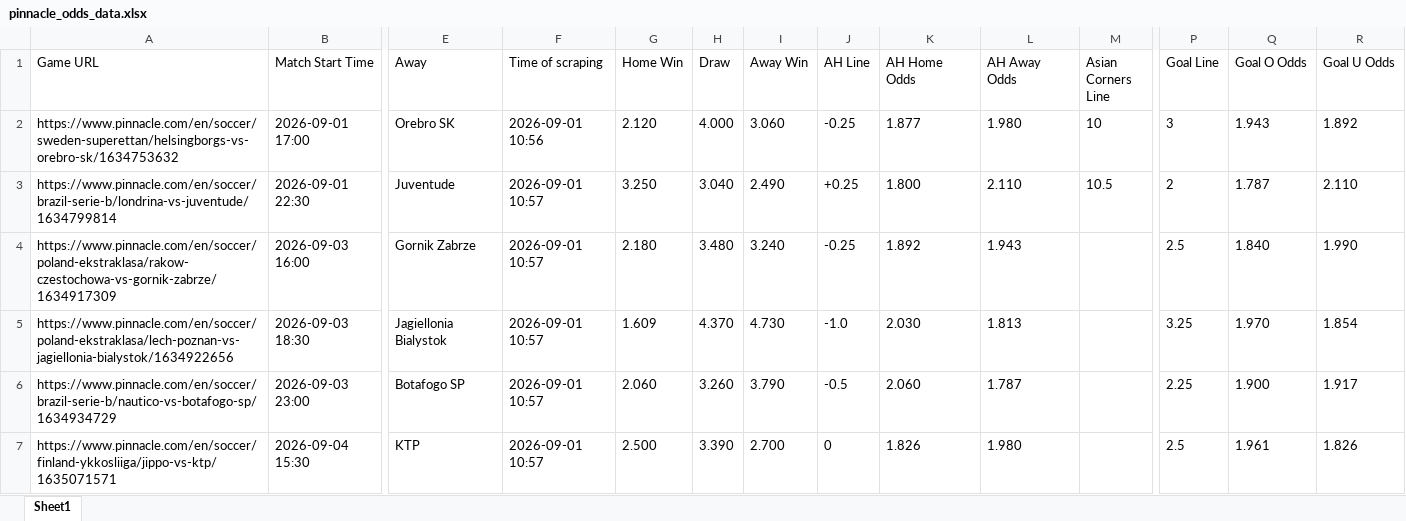
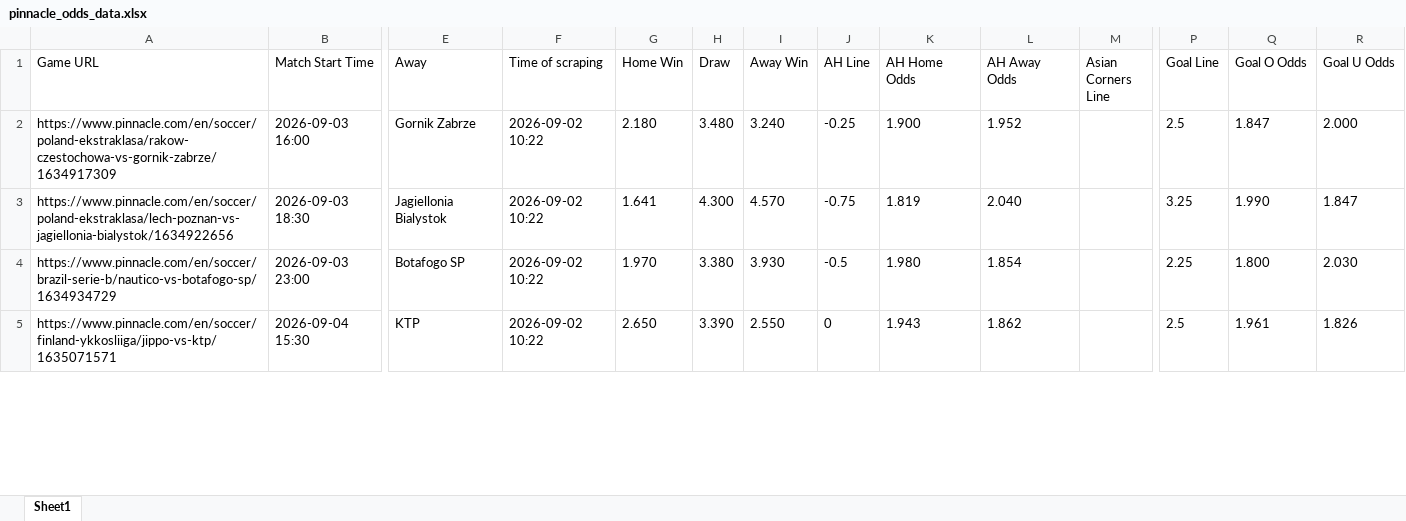
Before and after one commit to super-luke-chambers/pin_scraper, an Excel workbook: outputs/pinnacle_odds_data.xlsx, sheet Sheet1, drawn as a sheet; only a part is shown, gaps mark what is left out; values as stored, in another font and other column widths than the file's, no borders; removed rows and columns are numbered as before the commit, all else as after; rows hold the shown columns only; the diff covers the shown part only; the diff names each change by its address in the sheet, - before the commit and + after, or states it on an @@ line.

```diff
--- a/outputs/pinnacle_odds_data.xlsx (sheet Sheet1)
+++ b/outputs/pinnacle_odds_data.xlsx (sheet Sheet1)
-row 2: https://www.pinnacle.com/en/soccer/sweden-superettan/helsingborgs-vs-orebro-sk/1634753632 | 2026-09-01 17:00 | Orebro SK | 2026-09-01 10:56 | 2.120 | 4.000 | 3.060 | -0.25 | 1.877 | 1.980 | 10 | 3 | 1.943 | 1.892
-row 3: https://www.pinnacle.com/en/soccer/brazil-serie-b/londrina-vs-juventude/1634799814 | 2026-09-01 22:30 | Juventude | 2026-09-01 10:57 | 3.250 | 3.040 | 2.490 | +0.25 | 1.800 | 2.110 | 10.5 | 2 | 1.787 | 2.110
-F2:F5 (Time of scraping): 2026-09-01 10:57
+F2:F5 (Time of scraping): 2026-09-02 10:22
-K2 (AH Home Odds): 1.892
+K2 (AH Home Odds): 1.900
-L2 (AH Away Odds): 1.943
+L2 (AH Away Odds): 1.952
-Q2 (Goal O Odds): 1.840
+Q2 (Goal O Odds): 1.847
-R2 (Goal U Odds): 1.990
+R2 (Goal U Odds): 2.000
-G3 (Home Win): 1.609
+G3 (Home Win): 1.641
-H3 (Draw): 4.370
+H3 (Draw): 4.300
-I3 (Away Win): 4.730
+I3 (Away Win): 4.570
-J3 (AH Line): -1.0
+J3 (AH Line): -0.75
-K3 (AH Home Odds): 2.030
+K3 (AH Home Odds): 1.819
-L3 (AH Away Odds): 1.813
+L3 (AH Away Odds): 2.040
-Q3 (Goal O Odds): 1.970
+Q3 (Goal O Odds): 1.990
-R3 (Goal U Odds): 1.854
+R3 (Goal U Odds): 1.847
-G4 (Home Win): 2.060
+G4 (Home Win): 1.970
-H4 (Draw): 3.260
+H4 (Draw): 3.380
-I4 (Away Win): 3.790
+I4 (Away Win): 3.930
-K4 (AH Home Odds): 2.060
+K4 (AH Home Odds): 1.980
-L4 (AH Away Odds): 1.787
+L4 (AH Away Odds): 1.854
-Q4 (Goal O Odds): 1.900
+Q4 (Goal O Odds): 1.800
-R4 (Goal U Odds): 1.917
+R4 (Goal U Odds): 2.030
-G5 (Home Win): 2.500
+G5 (Home Win): 2.650
-I5 (Away Win): 2.700
+I5 (Away Win): 2.550
-K5 (AH Home Odds): 1.826
+K5 (AH Home Odds): 1.943
-L5 (AH Away Odds): 1.980
+L5 (AH Away Odds): 1.862
```
Also changed, not shown: 12 added rows, 10 removed rows and 178 edited cells elsewhere in this sheet, 1 other file.
